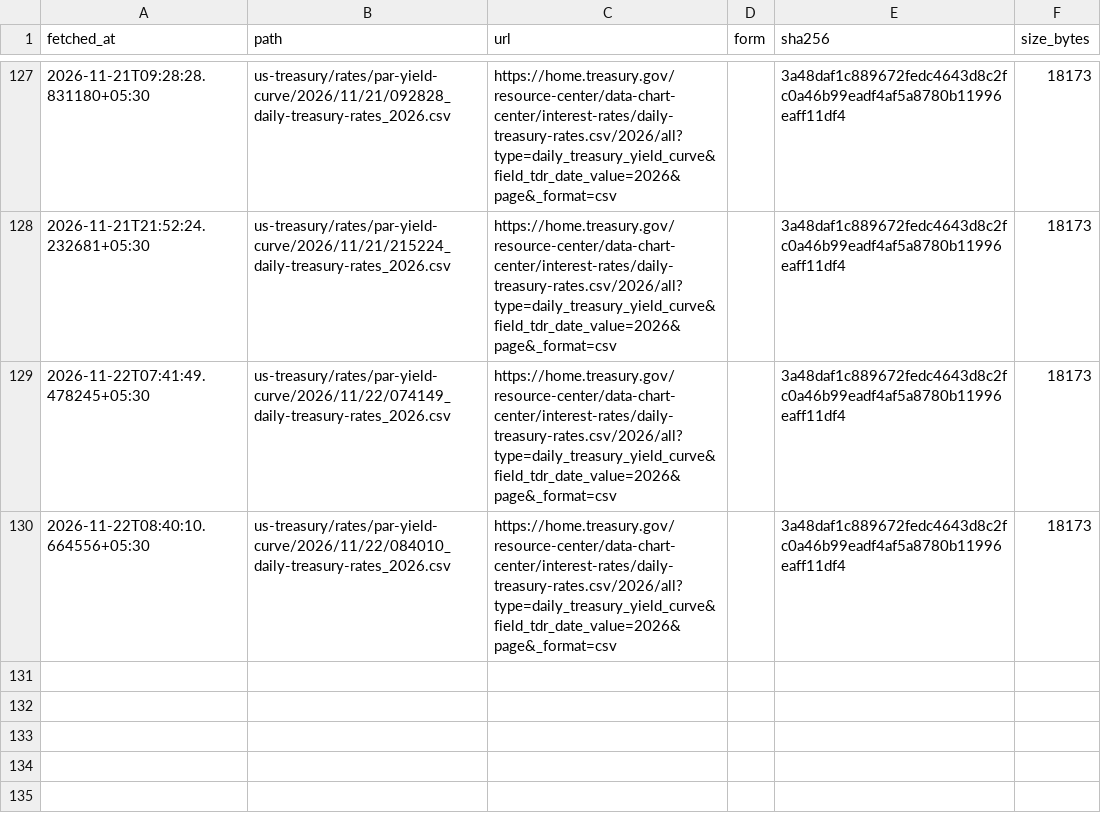
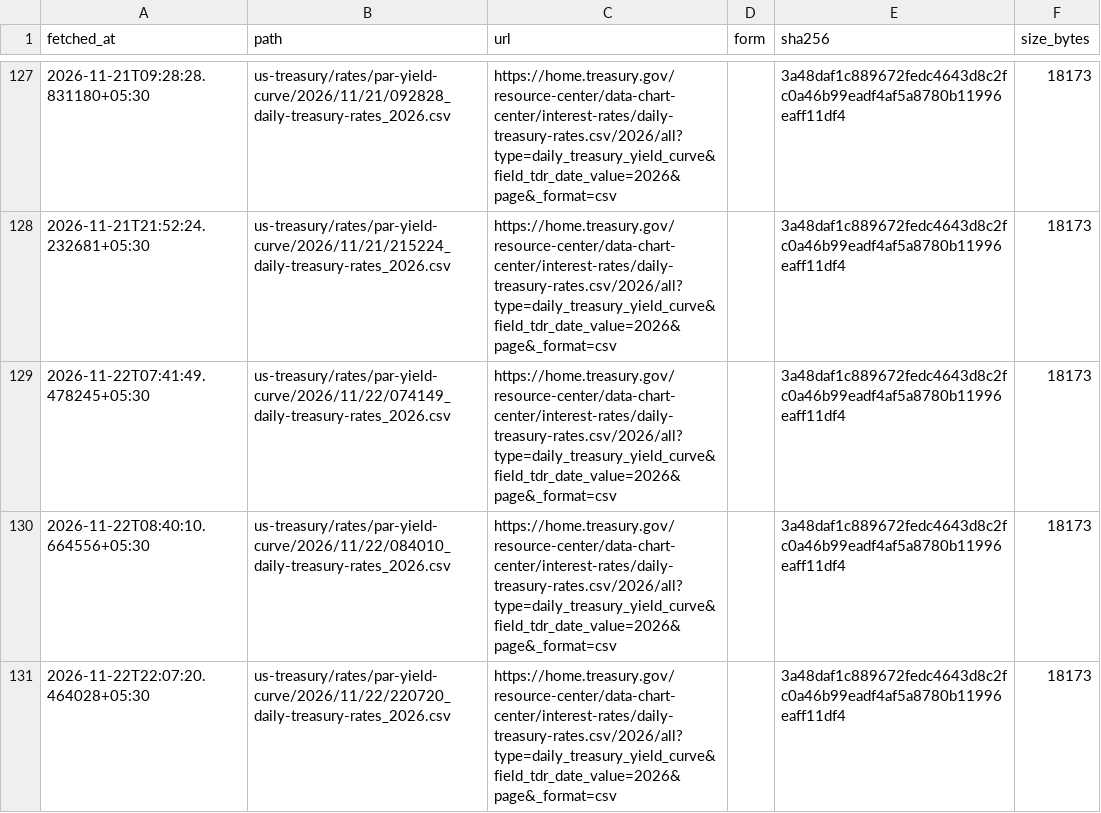
Before and after one commit to exepex/omenix-ingestion, a CSV file: research/data/manifests/global-cues/us10y.csv, drawn as a sheet; only a part is shown, gaps mark what is left out.

```diff
--- a/research/data/manifests/global-cues/us10y.csv
+++ b/research/data/manifests/global-cues/us10y.csv
@@ -130 +130,2 @@ fetched_at,path,url,form,sha256,size_bytes
 2026-11-22T08:40:10.664556+05:30,us-treasury/rates/par-yield-curve/2026/11/22/084010_daily-treasury-rates_2026.csv,https://home.treasury.gov/resource-center/data-chart-center/interest-rates/daily-treasury-rates.csv/2026/all?type=daily_treasury_yield_curve&field_tdr_date_value=2026&page&_format=csv,,3a48daf1c889672fedc4643d8c2fc0a46b99eadf4af5a8780b11996eaff11df4,18173
+2026-11-22T22:07:20.464028+05:30,us-treasury/rates/par-yield-curve/2026/11/22/220720_daily-treasury-rates_2026.csv,https://home.treasury.gov/resource-center/data-chart-center/interest-rates/daily-treasury-rates.csv/2026/all?type=daily_treasury_yield_curve&field_tdr_date_value=2026&page&_format=csv,,3a48daf1c889672fedc4643d8c2fc0a46b99eadf4af5a8780b11996eaff11df4,18173
```
Also changed, not shown: research/data/manifests/global-cues/eurostoxx50_yahoo.csv, research/data/manifests/global-cues/sse_composite.csv, 20 other files.
